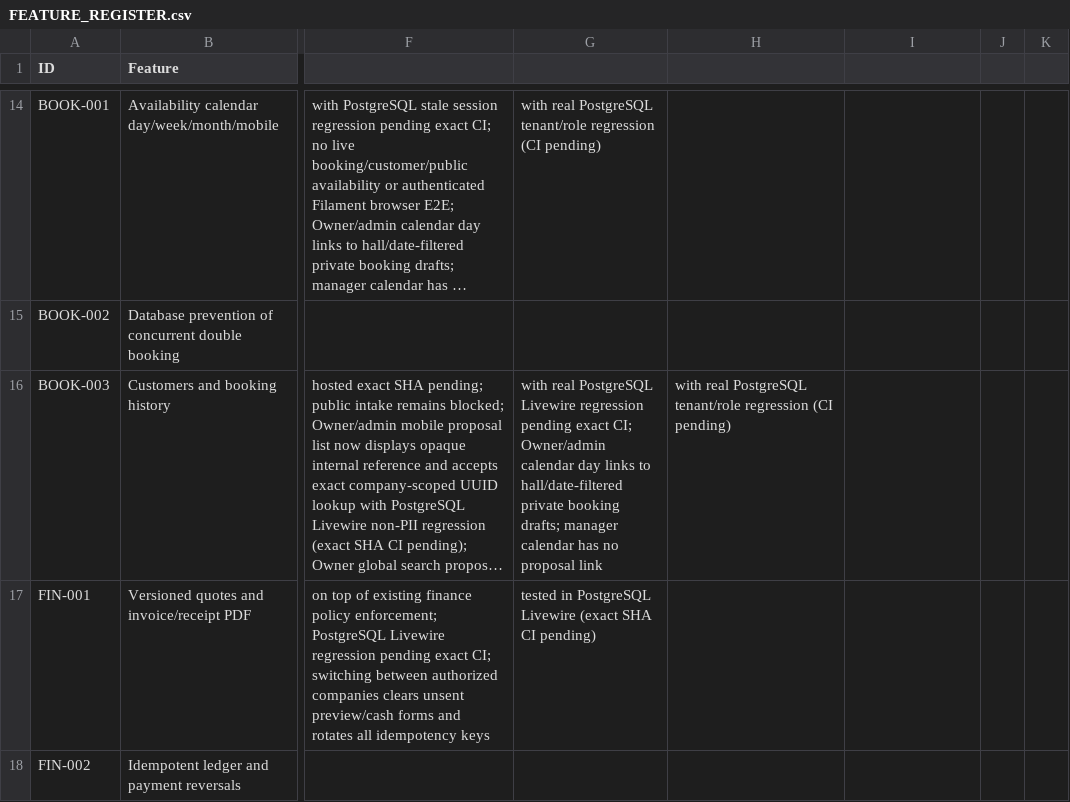
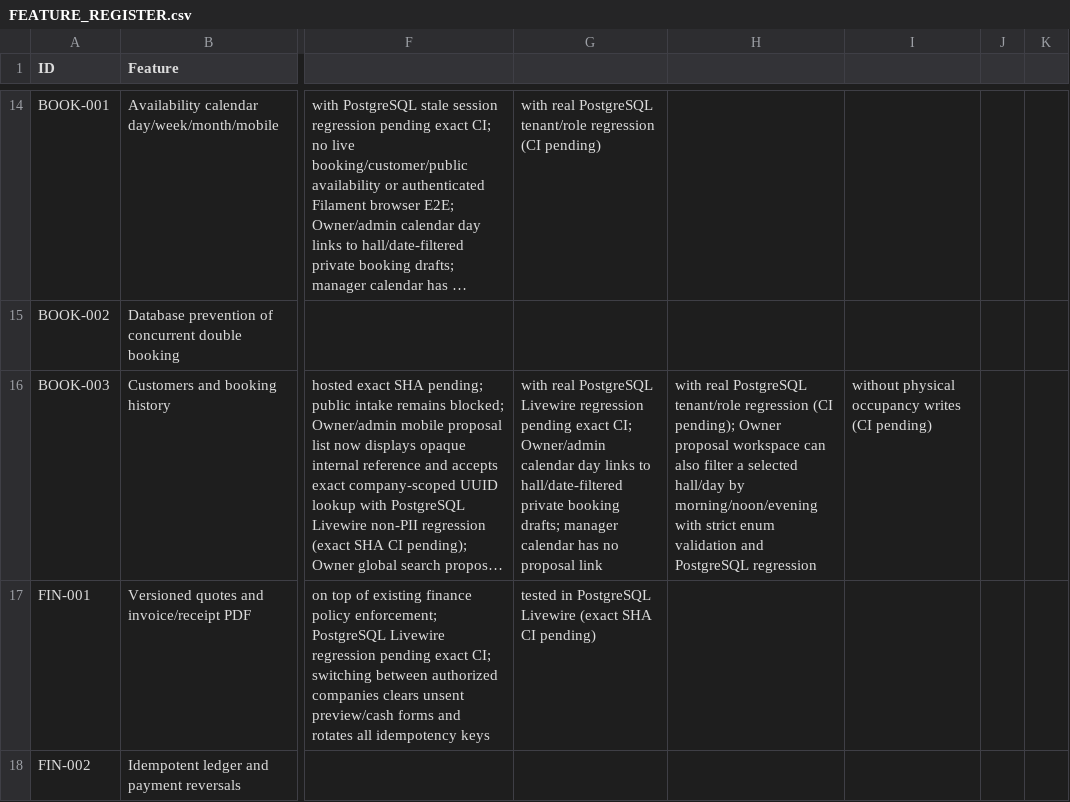
Before and after one commit to yasirskhan/Zargul-Silver-Marquee, a CSV file: docs/FEATURE_REGISTER.csv, drawn as a sheet; only a part is shown, gaps mark what is left out; long unchanged cells end in …; the diff names each change by its address in the sheet, - before the commit and + after, or states it on an @@ line.

Commit message:
BOOK-003 filter owner booking proposals by morning noon evening

```diff
--- a/docs/FEATURE_REGISTER.csv
+++ b/docs/FEATURE_REGISTER.csv
-H16: …regression (CI pending)
+H16: …regression (CI pending); Owner proposal workspace can also filter a selected hall/day by morning/noon/evening with strict enum validation and PostgreSQL regression
-I16: (empty)
+I16: without physical occupancy writes (CI pending)
```
Also changed, not shown: 4 other files.
